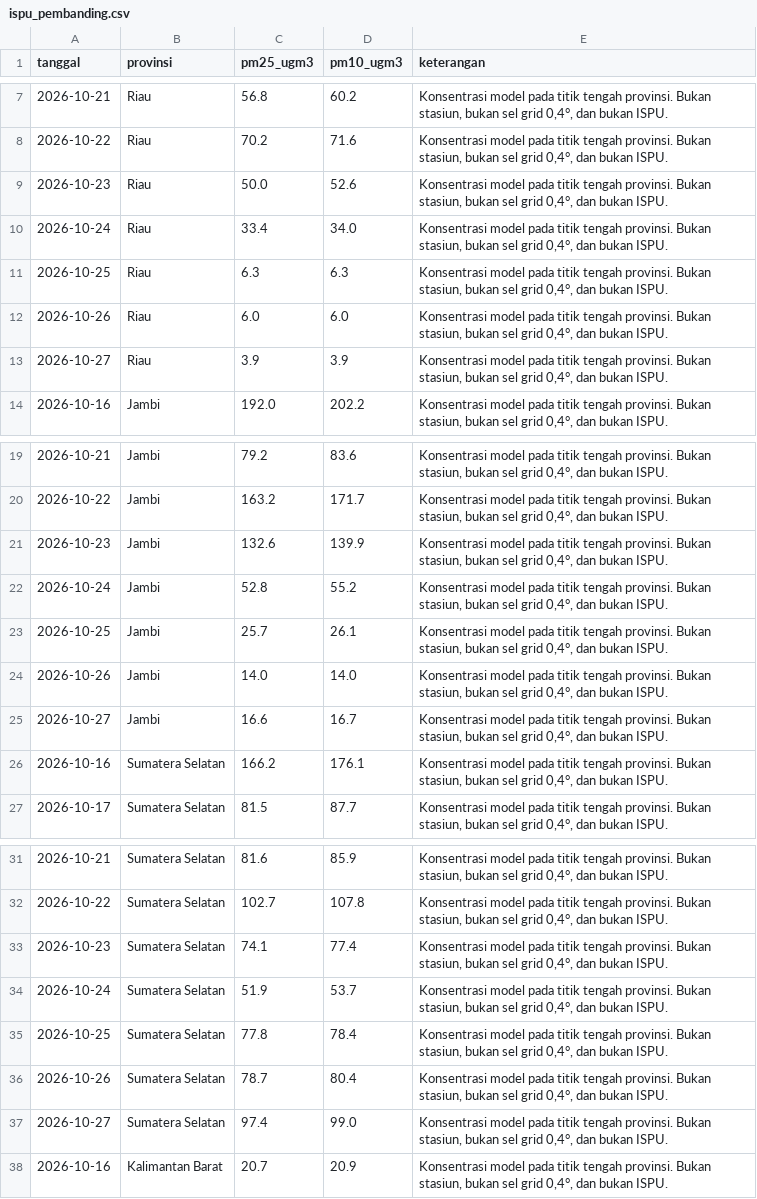
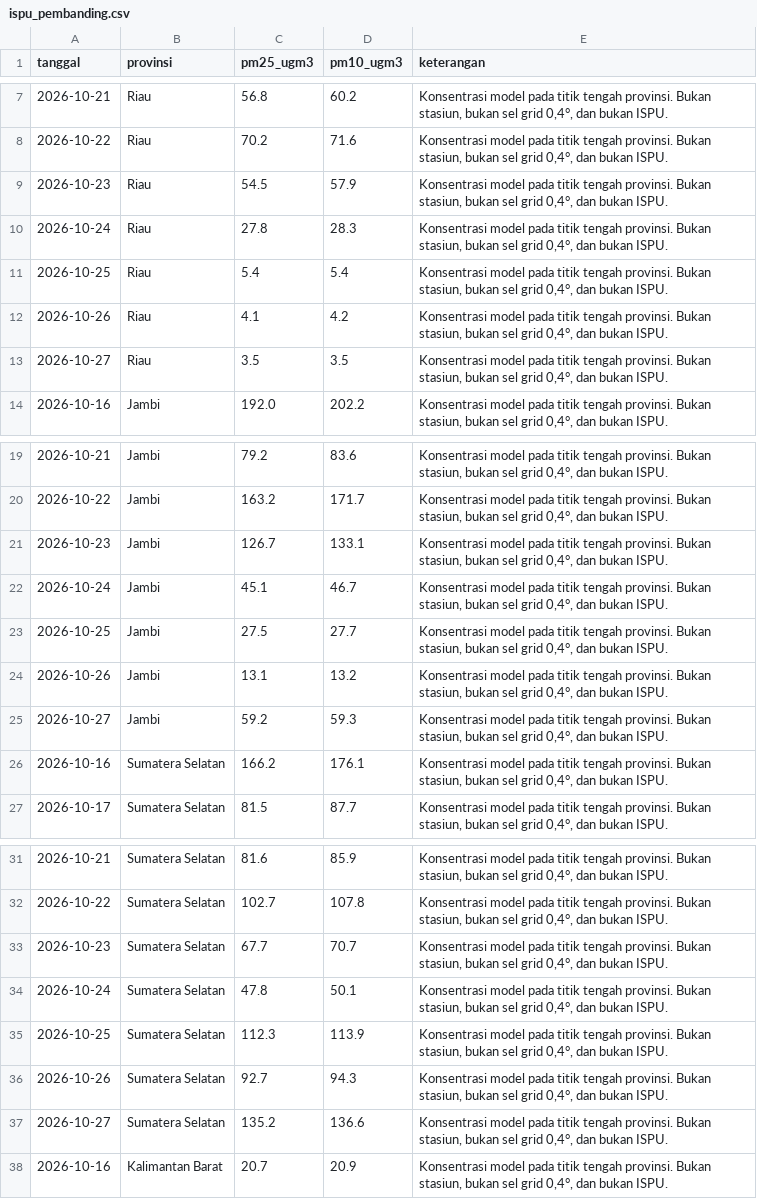
Before and after one commit to pantau-bencana/karhutla-dashboard, a CSV file: data/live/ispu_pembanding.csv, drawn as a sheet; only a part is shown, gaps mark what is left out; the diff covers the shown part only.

```diff
--- a/data/live/ispu_pembanding.csv
+++ b/data/live/ispu_pembanding.csv
@@ -8,7 +8,7 @@ tanggal,provinsi,pm25_ugm3,pm10_ugm3,keterangan
 2026-10-22,Riau,70.2,71.6,"Konsentrasi model pada titik tengah provinsi. Bukan stasiun, bukan sel grid 0,4°, dan bukan ISPU."
-2026-10-23,Riau,50.0,52.6,"Konsentrasi model pada titik tengah provinsi. Bukan stasiun, bukan sel grid 0,4°, dan bukan ISPU."
-2026-10-24,Riau,33.4,34.0,"Konsentrasi model pada titik tengah provinsi. Bukan stasiun, bukan sel grid 0,4°, dan bukan ISPU."
-2026-10-25,Riau,6.3,6.3,"Konsentrasi model pada titik tengah provinsi. Bukan stasiun, bukan sel grid 0,4°, dan bukan ISPU."
-2026-10-26,Riau,6.0,6.0,"Konsentrasi model pada titik tengah provinsi. Bukan stasiun, bukan sel grid 0,4°, dan bukan ISPU."
-2026-10-27,Riau,3.9,3.9,"Konsentrasi model pada titik tengah provinsi. Bukan stasiun, bukan sel grid 0,4°, dan bukan ISPU."
+2026-10-23,Riau,54.5,57.9,"Konsentrasi model pada titik tengah provinsi. Bukan stasiun, bukan sel grid 0,4°, dan bukan ISPU."
+2026-10-24,Riau,27.8,28.3,"Konsentrasi model pada titik tengah provinsi. Bukan stasiun, bukan sel grid 0,4°, dan bukan ISPU."
+2026-10-25,Riau,5.4,5.4,"Konsentrasi model pada titik tengah provinsi. Bukan stasiun, bukan sel grid 0,4°, dan bukan ISPU."
+2026-10-26,Riau,4.1,4.2,"Konsentrasi model pada titik tengah provinsi. Bukan stasiun, bukan sel grid 0,4°, dan bukan ISPU."
+2026-10-27,Riau,3.5,3.5,"Konsentrasi model pada titik tengah provinsi. Bukan stasiun, bukan sel grid 0,4°, dan bukan ISPU."
 2026-10-16,Jambi,192.0,202.2,"Konsentrasi model pada titik tengah provinsi. Bukan stasiun, bukan sel grid 0,4°, dan bukan ISPU."
@@ -20,7 +20,7 @@ tanggal,provinsi,pm25_ugm3,pm10_ugm3,keterangan
 2026-10-22,Jambi,163.2,171.7,"Konsentrasi model pada titik tengah provinsi. Bukan stasiun, bukan sel grid 0,4°, dan bukan ISPU."
-2026-10-23,Jambi,132.6,139.9,"Konsentrasi model pada titik tengah provinsi. Bukan stasiun, bukan sel grid 0,4°, dan bukan ISPU."
-2026-10-24,Jambi,52.8,55.2,"Konsentrasi model pada titik tengah provinsi. Bukan stasiun, bukan sel grid 0,4°, dan bukan ISPU."
-2026-10-25,Jambi,25.7,26.1,"Konsentrasi model pada titik tengah provinsi. Bukan stasiun, bukan sel grid 0,4°, dan bukan ISPU."
-2026-10-26,Jambi,14.0,14.0,"Konsentrasi model pada titik tengah provinsi. Bukan stasiun, bukan sel grid 0,4°, dan bukan ISPU."
-2026-10-27,Jambi,16.6,16.7,"Konsentrasi model pada titik tengah provinsi. Bukan stasiun, bukan sel grid 0,4°, dan bukan ISPU."
+2026-10-23,Jambi,126.7,133.1,"Konsentrasi model pada titik tengah provinsi. Bukan stasiun, bukan sel grid 0,4°, dan bukan ISPU."
+2026-10-24,Jambi,45.1,46.7,"Konsentrasi model pada titik tengah provinsi. Bukan stasiun, bukan sel grid 0,4°, dan bukan ISPU."
+2026-10-25,Jambi,27.5,27.7,"Konsentrasi model pada titik tengah provinsi. Bukan stasiun, bukan sel grid 0,4°, dan bukan ISPU."
+2026-10-26,Jambi,13.1,13.2,"Konsentrasi model pada titik tengah provinsi. Bukan stasiun, bukan sel grid 0,4°, dan bukan ISPU."
+2026-10-27,Jambi,59.2,59.3,"Konsentrasi model pada titik tengah provinsi. Bukan stasiun, bukan sel grid 0,4°, dan bukan ISPU."
 2026-10-16,Sumatera Selatan,166.2,176.1,"Konsentrasi model pada titik tengah provinsi. Bukan stasiun, bukan sel grid 0,4°, dan bukan ISPU."
@@ -32,7 +32,7 @@ tanggal,provinsi,pm25_ugm3,pm10_ugm3,keterangan
 2026-10-22,Sumatera Selatan,102.7,107.8,"Konsentrasi model pada titik tengah provinsi. Bukan stasiun, bukan sel grid 0,4°, dan bukan ISPU."
-2026-10-23,Sumatera Selatan,74.1,77.4,"Konsentrasi model pada titik tengah provinsi. Bukan stasiun, bukan sel grid 0,4°, dan bukan ISPU."
-2026-10-24,Sumatera Selatan,51.9,53.7,"Konsentrasi model pada titik tengah provinsi. Bukan stasiun, bukan sel grid 0,4°, dan bukan ISPU."
-2026-10-25,Sumatera Selatan,77.8,78.4,"Konsentrasi model pada titik tengah provinsi. Bukan stasiun, bukan sel grid 0,4°, dan bukan ISPU."
-2026-10-26,Sumatera Selatan,78.7,80.4,"Konsentrasi model pada titik tengah provinsi. Bukan stasiun, bukan sel grid 0,4°, dan bukan ISPU."
-2026-10-27,Sumatera Selatan,97.4,99.0,"Konsentrasi model pada titik tengah provinsi. Bukan stasiun, bukan sel grid 0,4°, dan bukan ISPU."
+2026-10-23,Sumatera Selatan,67.7,70.7,"Konsentrasi model pada titik tengah provinsi. Bukan stasiun, bukan sel grid 0,4°, dan bukan ISPU."
+2026-10-24,Sumatera Selatan,47.8,50.1,"Konsentrasi model pada titik tengah provinsi. Bukan stasiun, bukan sel grid 0,4°, dan bukan ISPU."
+2026-10-25,Sumatera Selatan,112.3,113.9,"Konsentrasi model pada titik tengah provinsi. Bukan stasiun, bukan sel grid 0,4°, dan bukan ISPU."
+2026-10-26,Sumatera Selatan,92.7,94.3,"Konsentrasi model pada titik tengah provinsi. Bukan stasiun, bukan sel grid 0,4°, dan bukan ISPU."
+2026-10-27,Sumatera Selatan,135.2,136.6,"Konsentrasi model pada titik tengah provinsi. Bukan stasiun, bukan sel grid 0,4°, dan bukan ISPU."
 2026-10-16,Kalimantan Barat,20.7,20.9,"Konsentrasi model pada titik tengah provinsi. Bukan stasiun, bukan sel grid 0,4°, dan bukan ISPU."
```
Also changed, not shown: 30 edited cells elsewhere in this file, data/live/fdrs_pembanding.csv, data/live/gfwed-kabupaten.csv, 12 other files.
